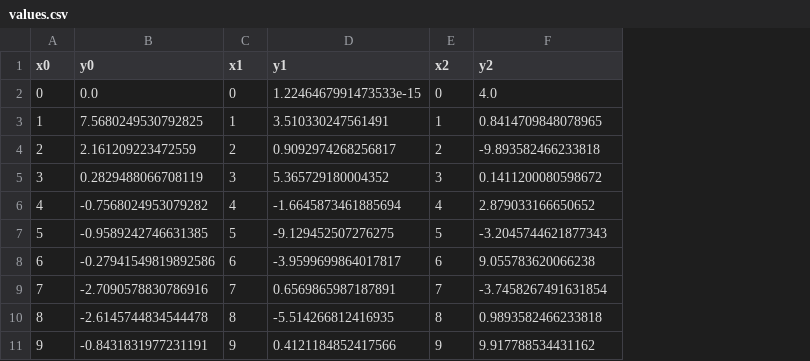
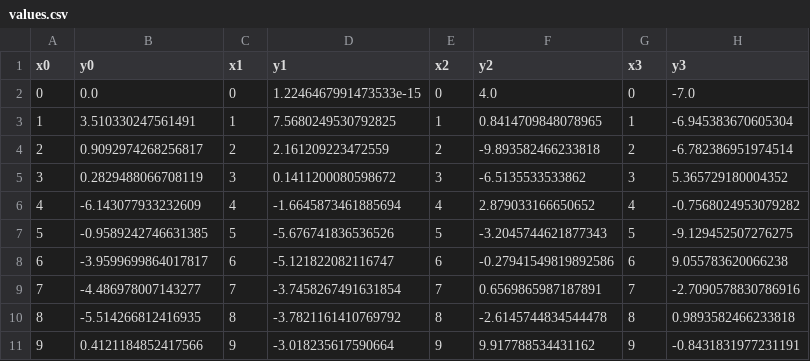
Before and after one commit to UnJay-0/Tirocinio, a CSV file: IdentificaSatelliti/values.csv, drawn as a sheet; the diff names each change by its address in the sheet, - before the commit and + after, or states it on an @@ line.

```diff
--- a/IdentificaSatelliti/values.csv
+++ b/IdentificaSatelliti/values.csv
+column G (x3), rows 2-11: 0 | 1 | 2 | 3 | 4 | 5 | 6 | 7 | 8 | 9
+column H (y3), rows 2-11: -7.0 | -6.945383670605304 | -6.782386951974514 | 5.365729180004352 | -0.7568024953079282 | -9.129452507276275 | 9.055783620066238 | -2.7090578830786916 | 0.9893582466233818 | -0.8431831977231191
-B3 (y0): 7.5680249530792825
+B3 (y0): 3.510330247561491
-D3 (y1): 3.510330247561491
+D3 (y1): 7.5680249530792825
-B4 (y0): 2.161209223472559
+B4 (y0): 0.9092974268256817
-D4 (y1): 0.9092974268256817
+D4 (y1): 2.161209223472559
-D5 (y1): 5.365729180004352
+D5 (y1): 0.1411200080598672
-F5 (y2): 0.1411200080598672
+F5 (y2): -6.5135533533862
-B6 (y0): -0.7568024953079282
+B6 (y0): -6.143077933232609
-D7 (y1): -9.129452507276275
+D7 (y1): -5.676741836536526
-B8 (y0): -0.27941549819892586
+B8 (y0): -3.9599699864017817
-D8 (y1): -3.9599699864017817
+D8 (y1): -5.121822082116747
-F8 (y2): 9.055783620066238
+F8 (y2): -0.27941549819892586
-B9 (y0): -2.7090578830786916
+B9 (y0): -4.486978007143277
-D9 (y1): 0.6569865987187891
+D9 (y1): -3.7458267491631854
-F9 (y2): -3.7458267491631854
+F9 (y2): 0.6569865987187891
-B10 (y0): -2.6145744834544478
+B10 (y0): -5.514266812416935
-D10 (y1): -5.514266812416935
+D10 (y1): -3.7821161410769792
-F10 (y2): 0.9893582466233818
+F10 (y2): -2.6145744834544478
-B11 (y0): -0.8431831977231191
+B11 (y0): 0.4121184852417566
-D11 (y1): 0.4121184852417566
+D11 (y1): -3.018235617590664
```
Also changed, not shown: 6 other files.
